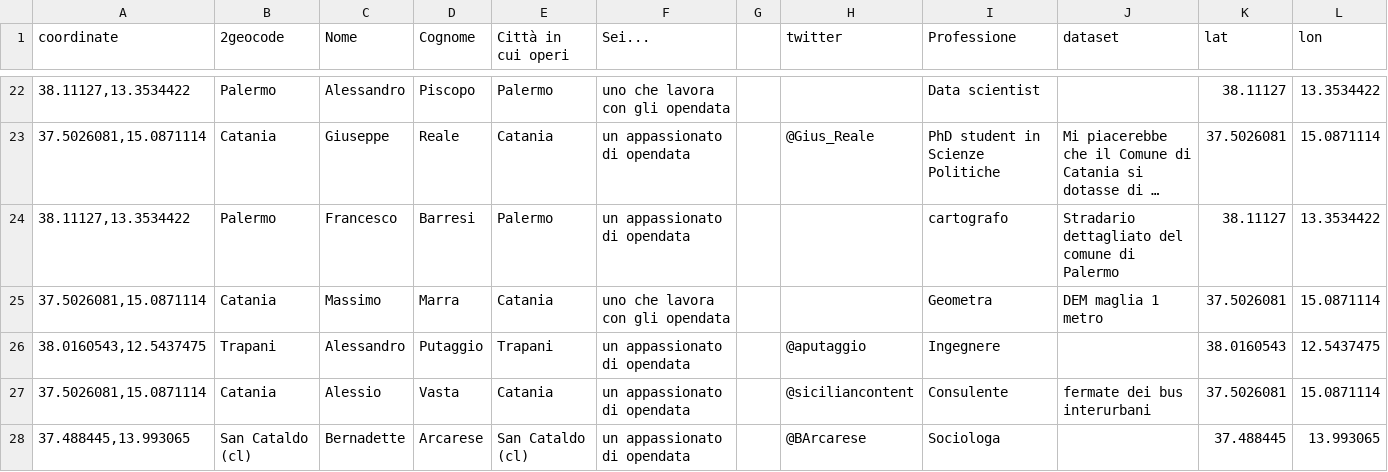
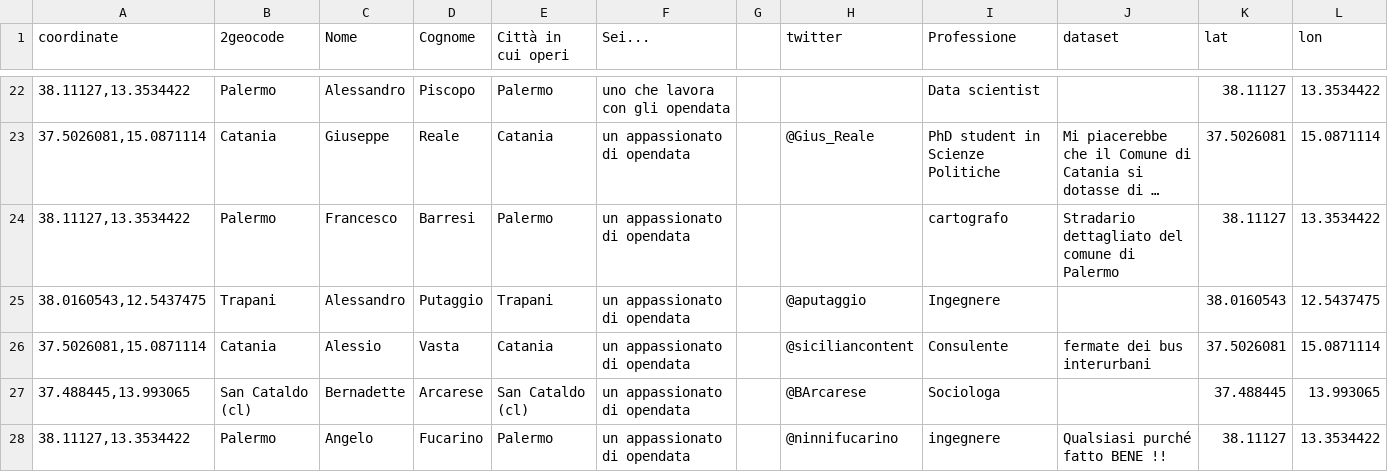
Before and after one commit to aborruso/stsmed, a CSV file: geocoded.csv, drawn as a sheet; only a part is shown, gaps mark what is left out; the shorter side is filled out with more unchanged rows; long unchanged cells end in ….

Commit message:
Update geocoded.csv

```diff
--- a/geocoded.csv
+++ b/geocoded.csv
@@ -24,3 +24,2 @@ coordinate,2geocode,Nome,Cognome,Città in cui operi,Sei...,,twitter,Professione
 "38.11127,13.3534422",Palermo,Francesco,Barresi,Palermo,un appassionato di opendata,,,cartografo,Stradario dettagliato del comune di Palermo,38.11127,13.3534422
-"37.5026081,15.0871114",Catania,Massimo,Marra,Catania,uno che lavora con gli opendata,,,Geometra,DEM maglia 1 metro,37.5026081,15.0871114
 "38.0160543,12.5437475",Trapani,Alessandro,Putaggio,Trapani,un appassionato di opendata,,@aputaggio,Ingegnere,,38.0160543,12.5437475
```
